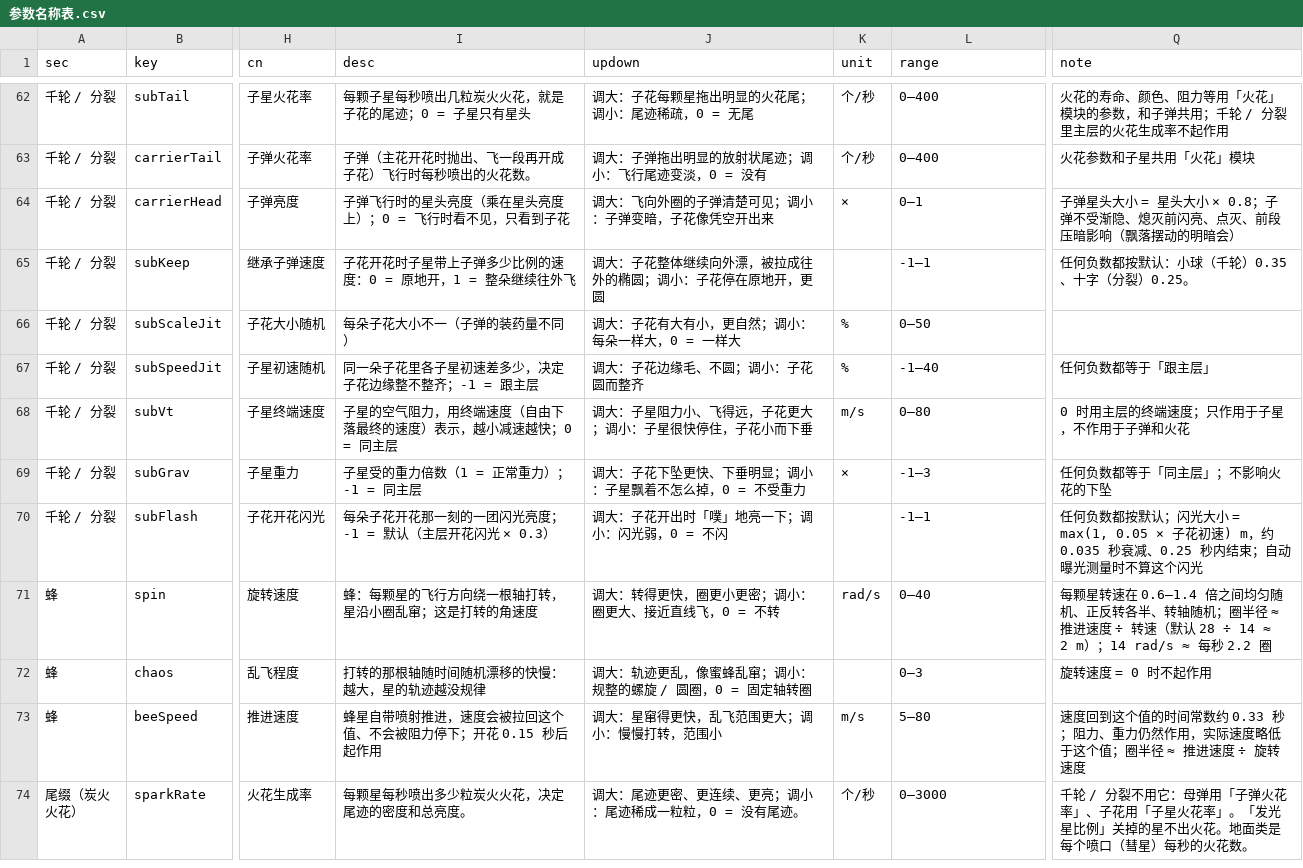
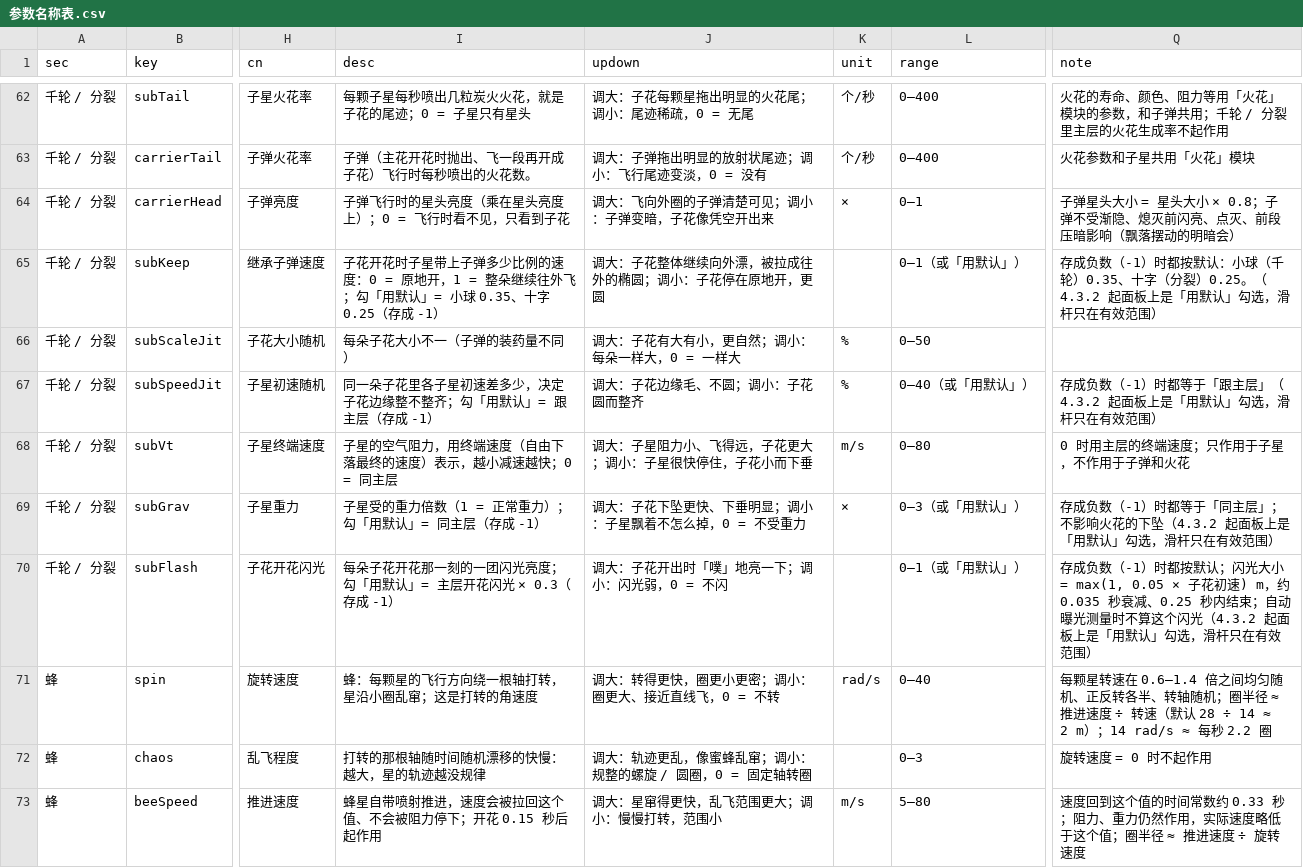
Before and after one commit to loccmaiii-lang/FireWorksLab, a CSV file: analysis/命名/参数名称表.csv, drawn as a sheet; only a part is shown, gaps mark what is left out; the shorter side is filled out with more unchanged rows; the diff names each change by its address in the sheet, - before the commit and + after, or states it on an @@ line.

```diff
--- a/analysis/命名/参数名称表.csv
+++ b/analysis/命名/参数名称表.csv
-I65 (desc): …续往外飞
+I65 (desc): …续往外飞；勾「用默认」= 小球 0.35、十字 0.25（存成 -1）
-L65 (range): -1–1
+L65 (range): 0–1（或「用默认」）
-Q65 (note): 任何负数都按默认：小球（千轮）0.35、十字（分裂）0.25。
+Q65 (note): 存成负数（-1）时都按默认：小球（千轮）0.35、十字（分裂）0.25。（4.3.2 起面板上是「用默认」勾选，滑杆只在有效范围）
-I67 (desc): 同一朵子花里各子星初速差多少，决定子花边缘整不整齐；-1 = 跟主层
+I67 (desc): 同一朵子花里各子星初速差多少，决定子花边缘整不整齐；勾「用默认」= 跟主层（存成 -1）
-L67 (range): -1–40
+L67 (range): 0–40（或「用默认」）
-Q67 (note): 任何负数都等于「跟主层」
+Q67 (note): 存成负数（-1）时都等于「跟主层」（4.3.2 起面板上是「用默认」勾选，滑杆只在有效范围）
-I69 (desc): 子星受的重力倍数（1 = 正常重力）；-1 = 同主层
+I69 (desc): 子星受的重力倍数（1 = 正常重力）；勾「用默认」= 同主层（存成 -1）
-L69 (range): -1–3
+L69 (range): 0–3（或「用默认」）
-Q69 (note): 任何负数都等于「同主层」；不影响火花的下坠
+Q69 (note): 存成负数（-1）时都等于「同主层」；不影响火花的下坠（4.3.2 起面板上是「用默认」勾选，滑杆只在有效范围）
-I70 (desc): 每朵子花开花那一刻的一团闪光亮度；-1 = 默认（主层开花闪光 × 0.3）
+I70 (desc): 每朵子花开花那一刻的一团闪光亮度；勾「用默认」= 主层开花闪光 × 0.3（存成 -1）
-L70 (range): -1–1
+L70 (range): 0–1（或「用默认」）
-Q70 (note): 任何负数都按默认；闪光大小 = max(1, 0.05 × 子花初速) m，约 0.035 秒衰减、0.25 秒内结束；自动曝光测量时不算这个闪光
+Q70 (note): 存成负数（-1）时都按默认；闪光大小 = max(1, 0.05 × 子花初速) m，约 0.035 秒衰减、0.25 秒内结束；自动曝光测量时不算这个闪光（4.3.2 起面板上是「用默认」勾选，滑杆只在有效范围）
```
Also changed, not shown: 29 other files.
